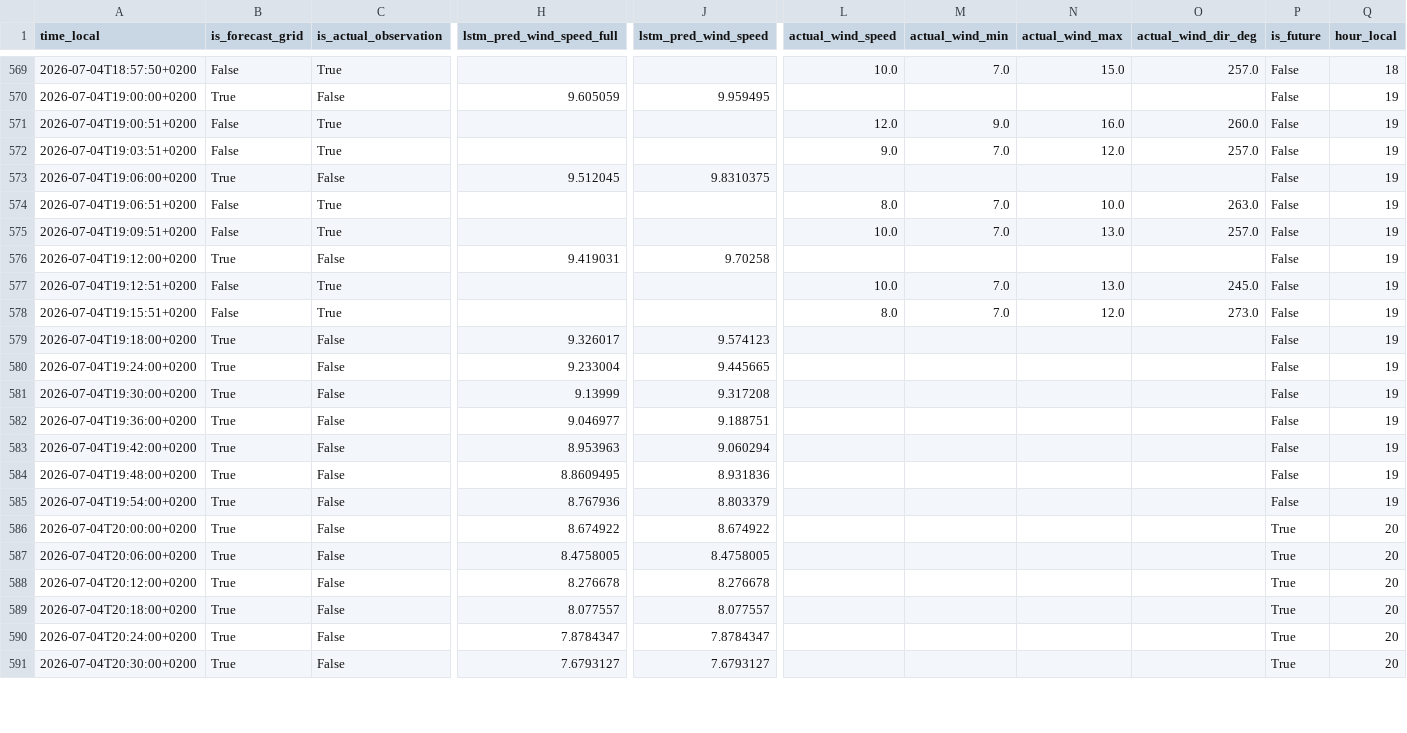
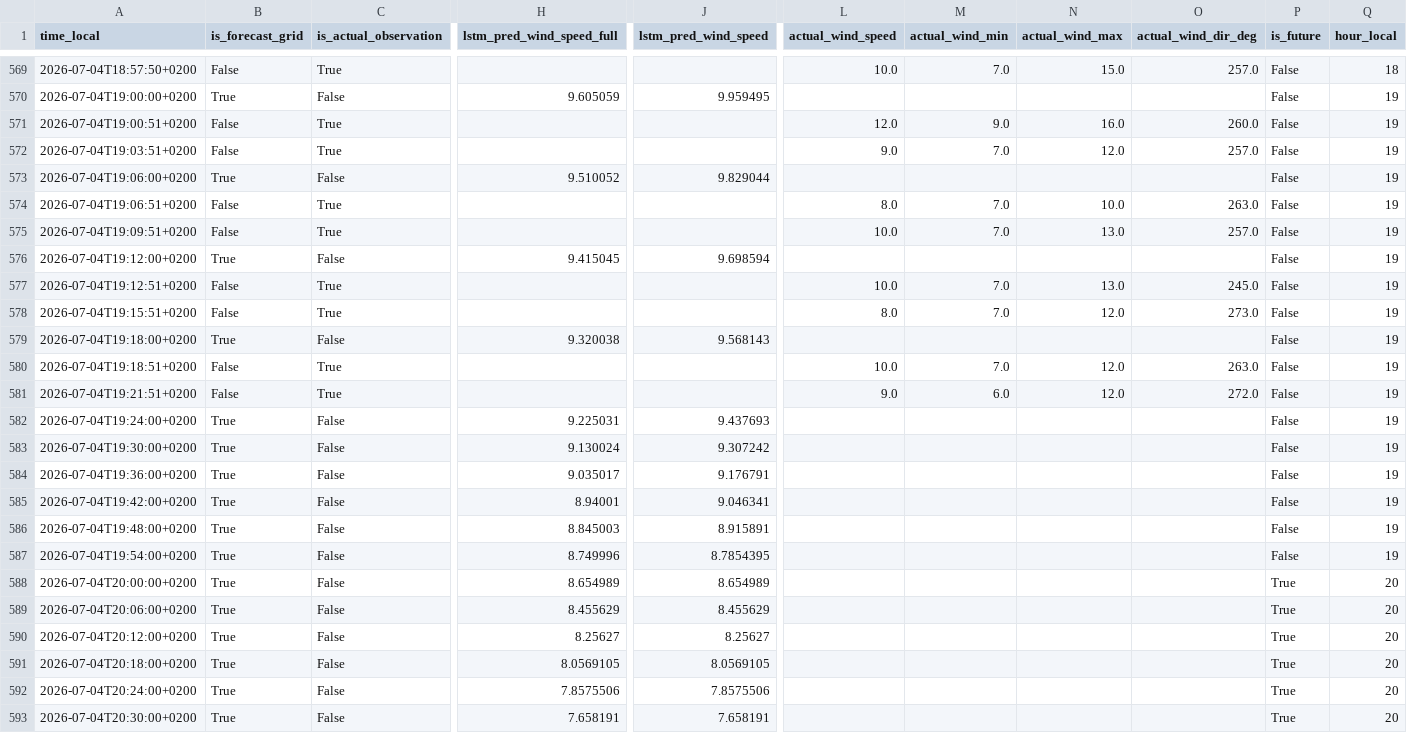
Before and after one commit to sandervancranenburgh/wind_dashboard, a CSV file: docs/current_day_predictions.csv, drawn as a sheet; only a part is shown, gaps mark what is left out; addresses are those after the commit; rows hold the shown columns only; the diff covers the shown part only; the diff names each change by its address in the sheet, - before the commit and + after, or states it on an @@ line.

```diff
--- a/docs/current_day_predictions.csv
+++ b/docs/current_day_predictions.csv
-H573 (lstm_pred_wind_speed_full): 9.512045
+H573 (lstm_pred_wind_speed_full): 9.510052
-J573 (lstm_pred_wind_speed): 9.8310375
+J573 (lstm_pred_wind_speed): 9.829044
-H576 (lstm_pred_wind_speed_full): 9.419031
+H576 (lstm_pred_wind_speed_full): 9.415045
-J576 (lstm_pred_wind_speed): 9.70258
+J576 (lstm_pred_wind_speed): 9.698594
-H579 (lstm_pred_wind_speed_full): 9.326017
+H579 (lstm_pred_wind_speed_full): 9.320038
-J579 (lstm_pred_wind_speed): 9.574123
+J579 (lstm_pred_wind_speed): 9.568143
+row 580: 2026-07-04T19:18:51+0200 | False | True |  |  | 10.0 | 7.0 | 12.0 | 263.0 | False | 19
+row 581: 2026-07-04T19:21:51+0200 | False | True |  |  | 9.0 | 6.0 | 12.0 | 272.0 | False | 19
-H582 (lstm_pred_wind_speed_full): 9.233004
+H582 (lstm_pred_wind_speed_full): 9.225031
-J582 (lstm_pred_wind_speed): 9.445665
+J582 (lstm_pred_wind_speed): 9.437693
-H583 (lstm_pred_wind_speed_full): 9.13999
+H583 (lstm_pred_wind_speed_full): 9.130024
-J583 (lstm_pred_wind_speed): 9.317208
+J583 (lstm_pred_wind_speed): 9.307242
-H584 (lstm_pred_wind_speed_full): 9.046977
+H584 (lstm_pred_wind_speed_full): 9.035017
-J584 (lstm_pred_wind_speed): 9.188751
+J584 (lstm_pred_wind_speed): 9.176791
-H585 (lstm_pred_wind_speed_full): 8.953963
+H585 (lstm_pred_wind_speed_full): 8.94001
-J585 (lstm_pred_wind_speed): 9.060294
+J585 (lstm_pred_wind_speed): 9.046341
-H586 (lstm_pred_wind_speed_full): 8.8609495
+H586 (lstm_pred_wind_speed_full): 8.845003
-J586 (lstm_pred_wind_speed): 8.931836
+J586 (lstm_pred_wind_speed): 8.915891
-H587 (lstm_pred_wind_speed_full): 8.767936
+H587 (lstm_pred_wind_speed_full): 8.749996
-J587 (lstm_pred_wind_speed): 8.803379
+J587 (lstm_pred_wind_speed): 8.7854395
-H588 (lstm_pred_wind_speed_full): 8.674922
+H588 (lstm_pred_wind_speed_full): 8.654989
-J588 (lstm_pred_wind_speed): 8.674922
+J588 (lstm_pred_wind_speed): 8.654989
-H589 (lstm_pred_wind_speed_full): 8.4758005
+H589 (lstm_pred_wind_speed_full): 8.455629
-J589 (lstm_pred_wind_speed): 8.4758005
+J589 (lstm_pred_wind_speed): 8.455629
-H590 (lstm_pred_wind_speed_full): 8.276678
+H590 (lstm_pred_wind_speed_full): 8.25627
-J590 (lstm_pred_wind_speed): 8.276678
+J590 (lstm_pred_wind_speed): 8.25627
-H591 (lstm_pred_wind_speed_full): 8.077557
+H591 (lstm_pred_wind_speed_full): 8.0569105
-J591 (lstm_pred_wind_speed): 8.077557
+J591 (lstm_pred_wind_speed): 8.0569105
-H592 (lstm_pred_wind_speed_full): 7.8784347
+H592 (lstm_pred_wind_speed_full): 7.8575506
-J592 (lstm_pred_wind_speed): 7.8784347
+J592 (lstm_pred_wind_speed): 7.8575506
-H593 (lstm_pred_wind_speed_full): 7.6793127
+H593 (lstm_pred_wind_speed_full): 7.658191
-J593 (lstm_pred_wind_speed): 7.6793127
+J593 (lstm_pred_wind_speed): 7.658191
```
Also changed, not shown: 68 edited cells elsewhere in this file, docs/daily_mae_history.csv, 8 other files.
